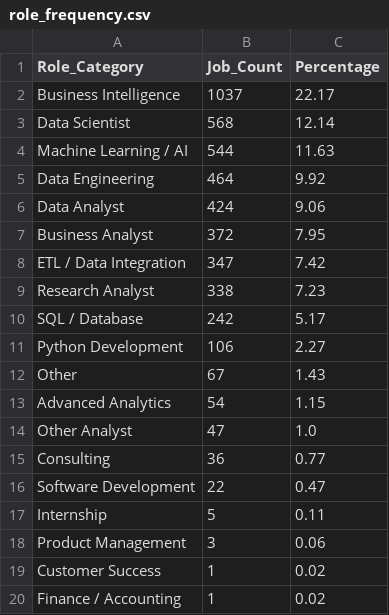
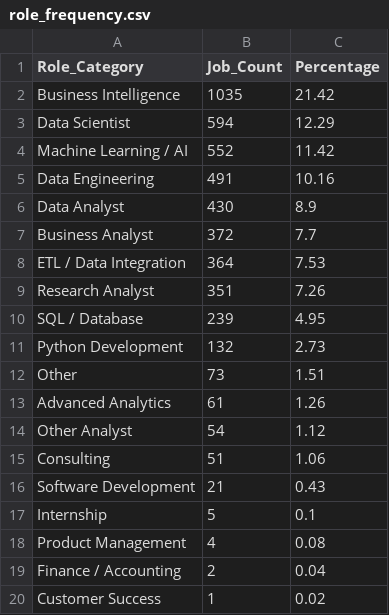
Before and after one commit to prabath1509/naukri-job-analytics-platform, a CSV file: data/role_frequency.csv, drawn as a sheet.

```diff
--- a/data/role_frequency.csv
+++ b/data/role_frequency.csv
@@ -1,20 +1,20 @@
 Role_Category,Job_Count,Percentage
-Business Intelligence,1037,22.17
-Data Scientist,568,12.14
-Machine Learning / AI,544,11.63
-Data Engineering,464,9.92
-Data Analyst,424,9.06
-Business Analyst,372,7.95
-ETL / Data Integration,347,7.42
-Research Analyst,338,7.23
-SQL / Database,242,5.17
-Python Development,106,2.27
-Other,67,1.43
-Advanced Analytics,54,1.15
-Other Analyst,47,1.0
-Consulting,36,0.77
-Software Development,22,0.47
-Internship,5,0.11
-Product Management,3,0.06
+Business Intelligence,1035,21.42
+Data Scientist,594,12.29
+Machine Learning / AI,552,11.42
+Data Engineering,491,10.16
+Data Analyst,430,8.9
+Business Analyst,372,7.7
+ETL / Data Integration,364,7.53
+Research Analyst,351,7.26
+SQL / Database,239,4.95
+Python Development,132,2.73
+Other,73,1.51
+Advanced Analytics,61,1.26
+Other Analyst,54,1.12
+Consulting,51,1.06
+Software Development,21,0.43
+Internship,5,0.1
+Product Management,4,0.08
+Finance / Accounting,2,0.04
 Customer Success,1,0.02
-Finance / Accounting,1,0.02
```
Also changed, not shown: data/company_frequency.csv, data/field_quality.csv, 11 other files.
